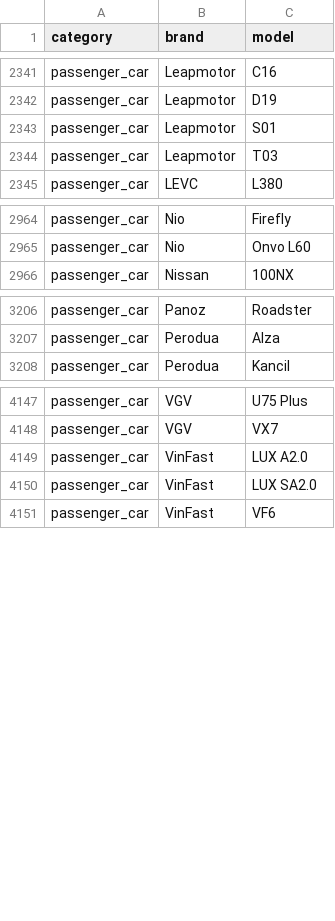
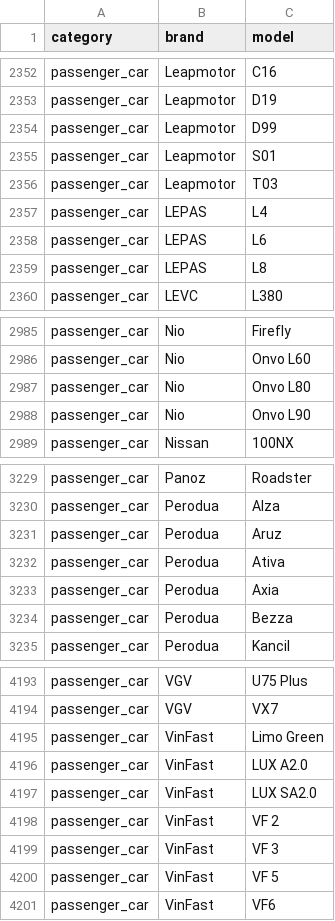
Before and after one commit to eddchervov/VehicleCatalog, a CSV file: vehicles.csv, drawn as a sheet; only a part is shown, gaps mark what is left out; the diff covers the shown part only.

Commit message:
Update vehicle catalog (2026-11-23)
Add 61 models: 53 passenger cars, 3 trucks and 5 motorcycles.
New brands: FUSO, LEPAS, Microlino, Shangjie, Togg. Add Tesla to the truck category.

Passenger cars (53):
- Audi: E5 Sportback
- Changan: Deepal L06
- Chevrolet: Equinox EV, Silverado EV
- Cupra: Raval
- GAC Aion: i60
- Hyundai: IONIQ 3
- Kia: EV2
- Leapmotor: A05, A10 (B03X), B05 (Lafa5), D99
- LEPAS: L4, L6, L8
- Mahindra: BE 6, XEV 9e, XEV 9S, XUV 3XO
- Microlino: Microlino
- Nio: ES9, Onvo L80, Onvo L90
- Perodua: Aruz, Ativa, Axia, Bezza, QV-E, Traz
- Polestar: 5
- Proton: e.MAS 5, e.MAS 7, S70, X90
- Rivian: R2
- Shangjie: H5, Z7, Z7T
- Skoda: Epiq
- Tata: Altroz, Harrier, Punch, Tiago
- Tesla: Cybercab
- Togg: T10F, T10X
- VinFast: Limo Green, VF 2, VF 3, VF 5
- Xpeng: G9L, L03
- Zeekr: 7GT (007 GT)

Trucks (3):
- FUSO: eCanter
- Mercedes-Benz: eActros 600
- Tesla: Semi

Motorcycles (5):
- Honda: CB1000 Hornet, NT1100, XL750 Transalp
- Yamaha: Tracer 7, XSR900 GP

```diff
--- a/vehicles.csv
+++ b/vehicles.csv
@@ -2342,4 +2353,8 @@ passenger_car,Leapmotor,C16
 passenger_car,Leapmotor,D19
+passenger_car,Leapmotor,D99
 passenger_car,Leapmotor,S01
 passenger_car,Leapmotor,T03
+passenger_car,LEPAS,L4
+passenger_car,LEPAS,L6
+passenger_car,LEPAS,L8
 passenger_car,LEVC,L380
@@ -2965,2 +2986,4 @@ passenger_car,Nio,Firefly
 passenger_car,Nio,Onvo L60
+passenger_car,Nio,Onvo L80
+passenger_car,Nio,Onvo L90
 passenger_car,Nissan,100NX
@@ -3207,2 +3230,6 @@ passenger_car,Panoz,Roadster
 passenger_car,Perodua,Alza
+passenger_car,Perodua,Aruz
+passenger_car,Perodua,Ativa
+passenger_car,Perodua,Axia
+passenger_car,Perodua,Bezza
 passenger_car,Perodua,Kancil
@@ -4148,4 +4194,8 @@ passenger_car,VGV,U75 Plus
 passenger_car,VGV,VX7
+passenger_car,VinFast,Limo Green
 passenger_car,VinFast,LUX A2.0
 passenger_car,VinFast,LUX SA2.0
+passenger_car,VinFast,VF 2
+passenger_car,VinFast,VF 3
+passenger_car,VinFast,VF 5
 passenger_car,VinFast,VF6
```
Also changed, not shown: 47 added rows elsewhere in this file, 3 other files.
